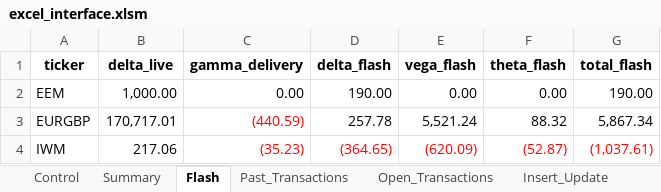
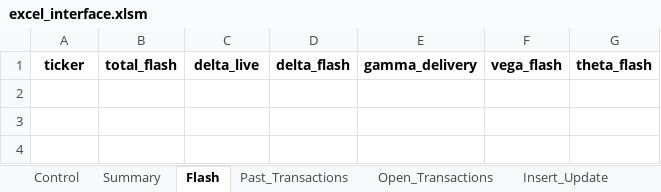
Before and after one commit to kyz128/market_blotter, an Excel workbook: excel_interface.xlsm, sheet Flash, drawn as a sheet; values as stored, in another font and other column widths than the file's, no borders; charts and pictures not drawn; removed rows and columns are numbered as before the commit, all else as after; the diff names each change by its address in the sheet, - before the commit and + after, or states it on an @@ line.

```diff
--- a/excel_interface.xlsm (sheet Flash)
+++ b/excel_interface.xlsm (sheet Flash)
+column B, row 1: total_flash
-column C, row 1: gamma_delivery
+column E, row 1: gamma_delivery
-column G, row 1: total_flash
-row 2: EEM | 1,000.00 | 0.00 | 190.00 | 0.00 | 0.00 | 190.00
-row 3: EURGBP | 170,717.01 | (440.59) | 257.78 | 5,521.24 | 88.32 | 5,867.34
-row 4: IWM | 217.06 | (35.23) | (364.65) | (620.09) | (52.87) | (1,037.61)
```
Also changed, not shown: sheet Summary, sheet Chart, sheet Past_Transactions, charts or pictures, 1 other file.
